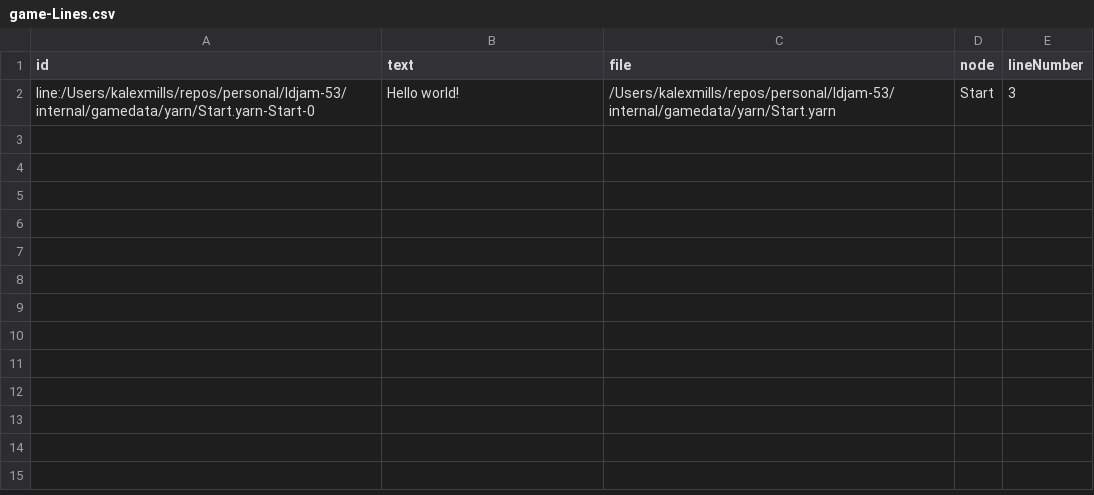
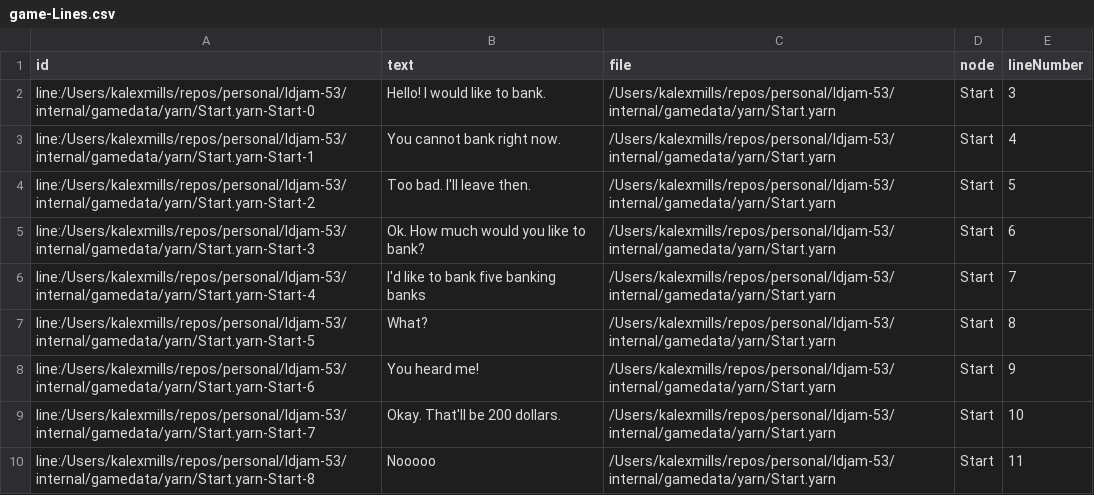
Before and after one commit to Frabjous-Studios/ldjam-53, a CSV file: internal/gamedata/yarn/bin/game-Lines.csv, drawn as a sheet.

Commit message:
WIP: dialogue lines; need animation

```diff
--- a/internal/gamedata/yarn/bin/game-Lines.csv
+++ b/internal/gamedata/yarn/bin/game-Lines.csv
@@ -1,2 +1,10 @@
 id,text,file,node,lineNumber
-line:/Users/kalexmills/repos/personal/ldjam-53/internal/gamedata/yarn/Start.yarn-Start-0,Hello world!,/Users/kalexmills/repos/personal/ldjam-53/internal/gamedata/yarn/Start.yarn,Start,3
+line:/Users/kalexmills/repos/personal/ldjam-53/internal/gamedata/yarn/Start.yarn-Start-0,Hello! I would like to bank.,/Users/kalexmills/repos/personal/ldjam-53/internal/gamedata/yarn/Start.yarn,Start,3
+line:/Users/kalexmills/repos/personal/ldjam-53/internal/gamedata/yarn/Start.yarn-Start-1,You cannot bank right now.,/Users/kalexmills/repos/personal/ldjam-53/internal/gamedata/yarn/Start.yarn,Start,4
+line:/Users/kalexmills/repos/personal/ldjam-53/internal/gamedata/yarn/Start.yarn-Start-2,Too bad. I'll leave then.,/Users/kalexmills/repos/personal/ldjam-53/internal/gamedata/yarn/Start.yarn,Start,5
+line:/Users/kalexmills/repos/personal/ldjam-53/internal/gamedata/yarn/Start.yarn-Start-3,Ok. How much would you like to bank?,/Users/kalexmills/repos/personal/ldjam-53/internal/gamedata/yarn/Start.yarn,Start,6
+line:/Users/kalexmills/repos/personal/ldjam-53/internal/gamedata/yarn/Start.yarn-Start-4,I'd like to bank five banking banks,/Users/kalexmills/repos/personal/ldjam-53/internal/gamedata/yarn/Start.yarn,Start,7
+line:/Users/kalexmills/repos/personal/ldjam-53/internal/gamedata/yarn/Start.yarn-Start-5,What?,/Users/kalexmills/repos/personal/ldjam-53/internal/gamedata/yarn/Start.yarn,Start,8
+line:/Users/kalexmills/repos/personal/ldjam-53/internal/gamedata/yarn/Start.yarn-Start-6,You heard me!,/Users/kalexmills/repos/personal/ldjam-53/internal/gamedata/yarn/Start.yarn,Start,9
+line:/Users/kalexmills/repos/personal/ldjam-53/internal/gamedata/yarn/Start.yarn-Start-7,Okay. That'll be 200 dollars.,/Users/kalexmills/repos/personal/ldjam-53/internal/gamedata/yarn/Start.yarn,Start,10
+line:/Users/kalexmills/repos/personal/ldjam-53/internal/gamedata/yarn/Start.yarn-Start-8,Nooooo,/Users/kalexmills/repos/personal/ldjam-53/internal/gamedata/yarn/Start.yarn,Start,11
```
Also changed, not shown: 6 other files.
